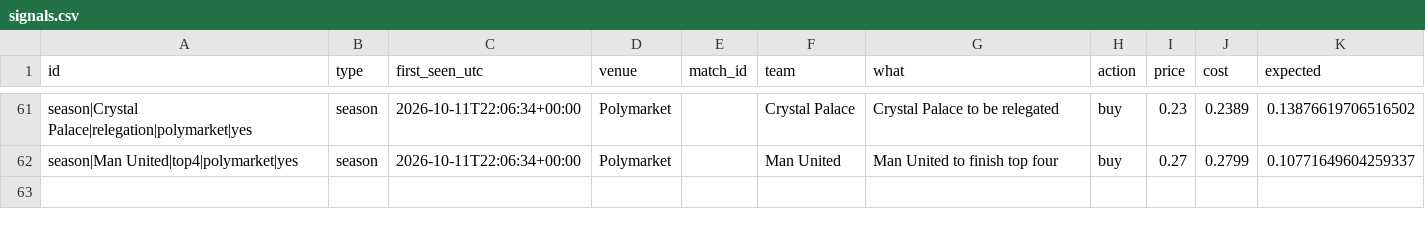
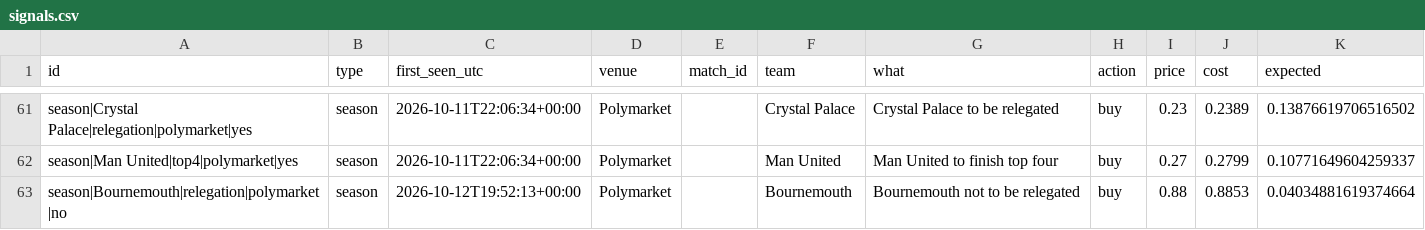
Before and after one commit to mahmedken/betting-analytics, a CSV file: data/ledger/signals.csv, drawn as a sheet; only a part is shown, gaps mark what is left out; the diff names each change by its address in the sheet, - before the commit and + after, or states it on an @@ line.

```diff
--- a/data/ledger/signals.csv
+++ b/data/ledger/signals.csv
+row 63: season|Bournemouth|relegation|polymarket|no | season | 2026-10-12T19:52:13+00:00 | Polymarket |  | Bournemouth | Bournemouth not to be relegated | buy | 0.88 | 0.8853 | 0.04034881619374664
```
Also changed, not shown: data/ledger/predictions.csv, 9 other files.
